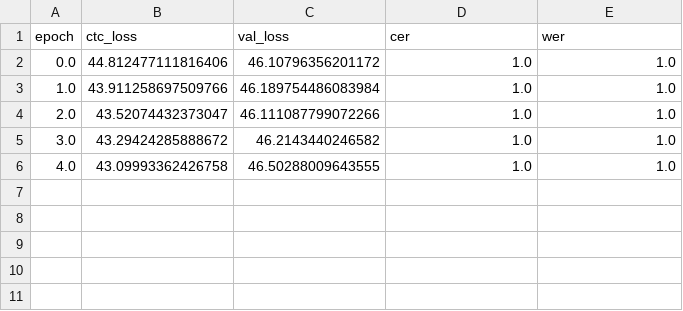
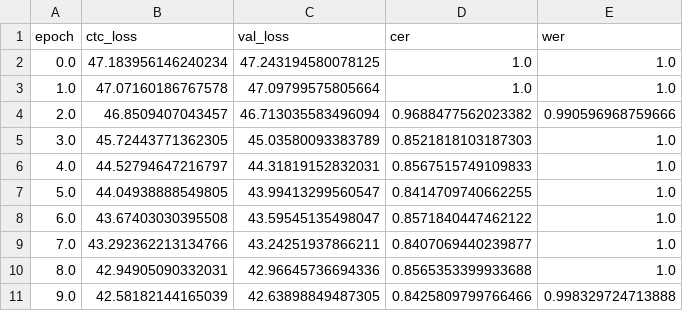
Before and after one commit to LinusLinuxer/SPECIALIZATION-PROJECT, a CSV file: modern_font_model/eval_metrics.csv, drawn as a sheet.

```diff
--- a/modern_font_model/eval_metrics.csv
+++ b/modern_font_model/eval_metrics.csv
@@ -1,6 +1,11 @@
 epoch,ctc_loss,val_loss,cer,wer
-0.0,44.812477111816406,46.10796356201172,1.0,1.0
-1.0,43.911258697509766,46.189754486083984,1.0,1.0
-2.0,43.52074432373047,46.111087799072266,1.0,1.0
-3.0,43.29424285888672,46.2143440246582,1.0,1.0
-4.0,43.09993362426758,46.50288009643555,1.0,1.0
+0.0,47.183956146240234,47.243194580078125,1.0,1.0
+1.0,47.07160186767578,47.09799575805664,1.0,1.0
+2.0,46.8509407043457,46.713035583496094,0.9688477562023382,0.990596968759666
+3.0,45.72443771362305,45.03580093383789,0.8521818103187303,1.0
+4.0,44.52794647216797,44.31819152832031,0.8567515749109833,1.0
+5.0,44.04938888549805,43.99413299560547,0.8414709740662255,1.0
+6.0,43.67403030395508,43.59545135498047,0.8571840447462122,1.0
+7.0,43.292362213134766,43.24251937866211,0.8407069440239877,1.0
+8.0,42.94905090332031,42.96645736694336,0.8565353399933688,1.0
+9.0,42.58182144165039,42.63898849487305,0.8425809799766466,0.998329724713888
```
Also changed, not shown: 1 other file.
